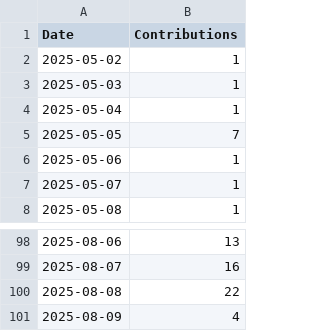
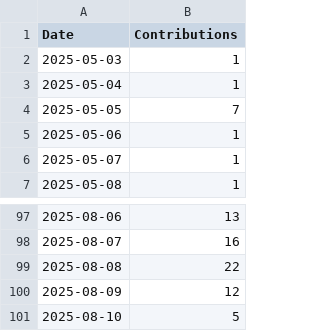
Before and after one commit to askb/askb, a CSV file: contributions.csv, drawn as a sheet; only a part is shown, gaps mark what is left out.

```diff
--- a/contributions.csv
+++ b/contributions.csv
@@ -1,3 +1,2 @@
 Date,Contributions
-2025-05-02,1
 2025-05-03,1
@@ -100,2 +99,3 @@ Date,Contributions
 2025-08-08,22
-2025-08-09,4
+2025-08-09,12
+2025-08-10,5
```
Also changed, not shown: 2 other files.
